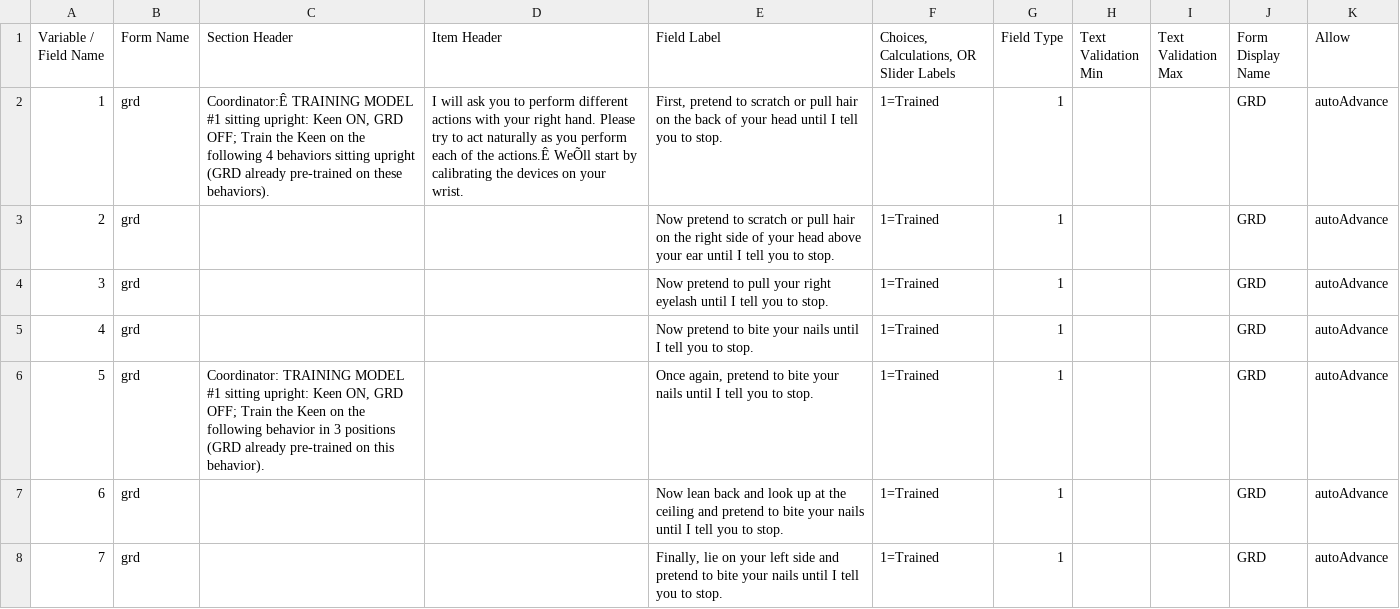
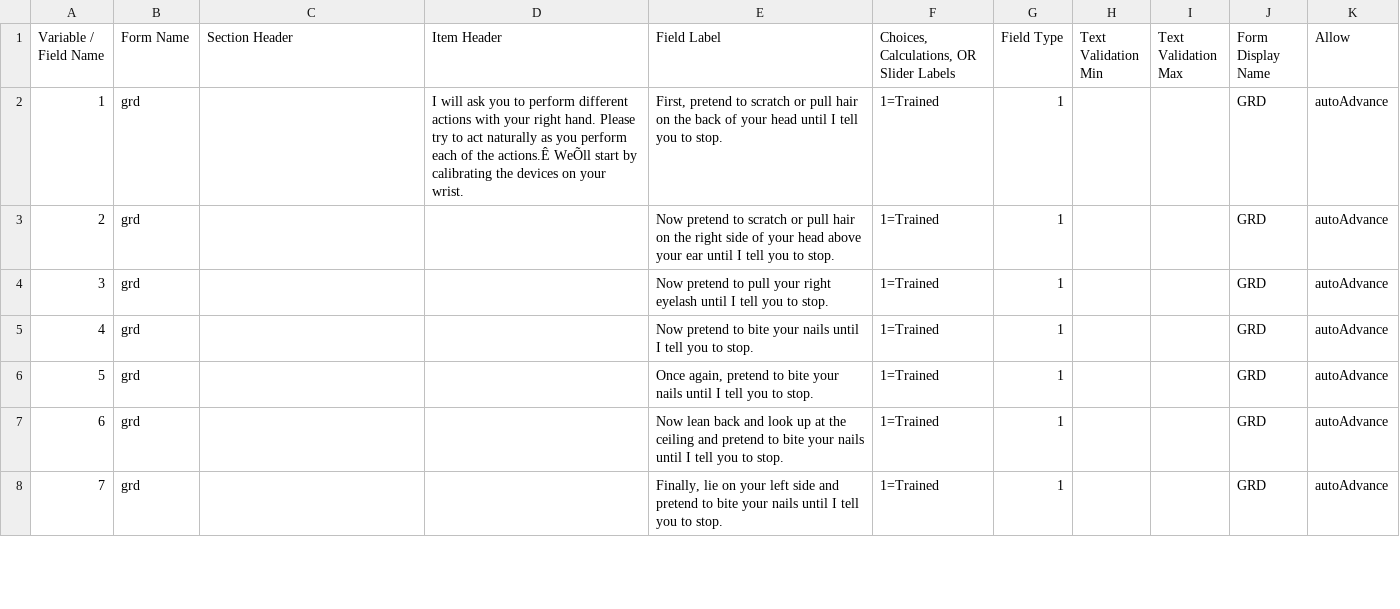
Before and after one commit to ChildMindInstitute/reproschema-builder, a CSV file: grd.csv, drawn as a sheet; only a part is shown; the diff covers the shown part only.

```diff
--- a/grd.csv
+++ b/grd.csv
@@ -1,3 +1,3 @@
 Variable / Field Name,Form Name,Section Header,Item Header,Field Label,"Choices, Calculations, OR Slider Labels",Field Type,Text Validation Min,Text Validation Max,Form Display Name,Allow
-1,grd,"Coordinator:Ê TRAINING MODEL #1 sitting upright: Keen ON, GRD OFF; Train the Keen on the following 4 behaviors sitting upright (GRD already pre-trained on these behaviors).",I will ask you to perform different actions with your right hand. Please try to act naturally as you perform each of the actions.Ê WeÕll start by calibrating the devices on your wrist.,"First, pretend to scratch or pull hair on the back of your head until I tell you to stop.",1=Trained,1,,,GRD,autoAdvance
+1,grd,,I will ask you to perform different actions with your right hand. Please try to act naturally as you perform each of the actions.Ê WeÕll start by calibrating the devices on your wrist.,"First, pretend to scratch or pull hair on the back of your head until I tell you to stop.",1=Trained,1,,,GRD,autoAdvance
 2,grd,,,Now pretend to scratch or pull hair on the right side of your head above your ear until I tell you to stop.,1=Trained,1,,,GRD,autoAdvance
@@ -5,3 +5,3 @@ Variable / Field Name,Form Name,Section Header,Item Header,Field Label,"Choices,
 4,grd,,,Now pretend to bite your nails until I tell you to stop.,1=Trained,1,,,GRD,autoAdvance
-5,grd,"Coordinator: TRAINING MODEL #1 sitting upright: Keen ON, GRD OFF; Train the Keen on the following behavior in 3 positions (GRD already pre-trained on this behavior).",,"Once again, pretend to bite your nails until I tell you to stop.",1=Trained,1,,,GRD,autoAdvance
+5,grd,,,"Once again, pretend to bite your nails until I tell you to stop.",1=Trained,1,,,GRD,autoAdvance
 6,grd,,,Now lean back and look up at the ceiling and pretend to bite your nails until I tell you to stop.,1=Trained,1,,,GRD,autoAdvance
```
Also changed, not shown: 16 edited cells elsewhere in this file, 19 other files.
